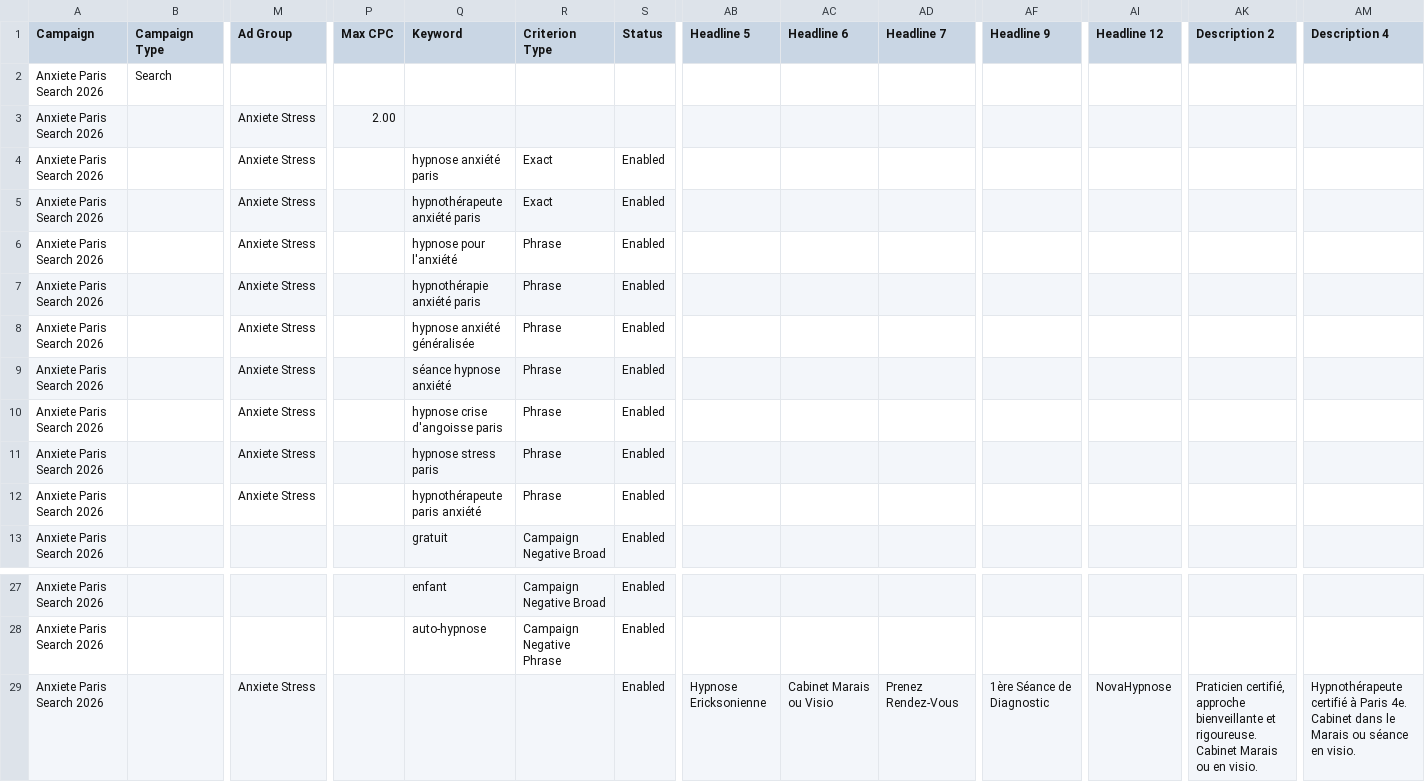
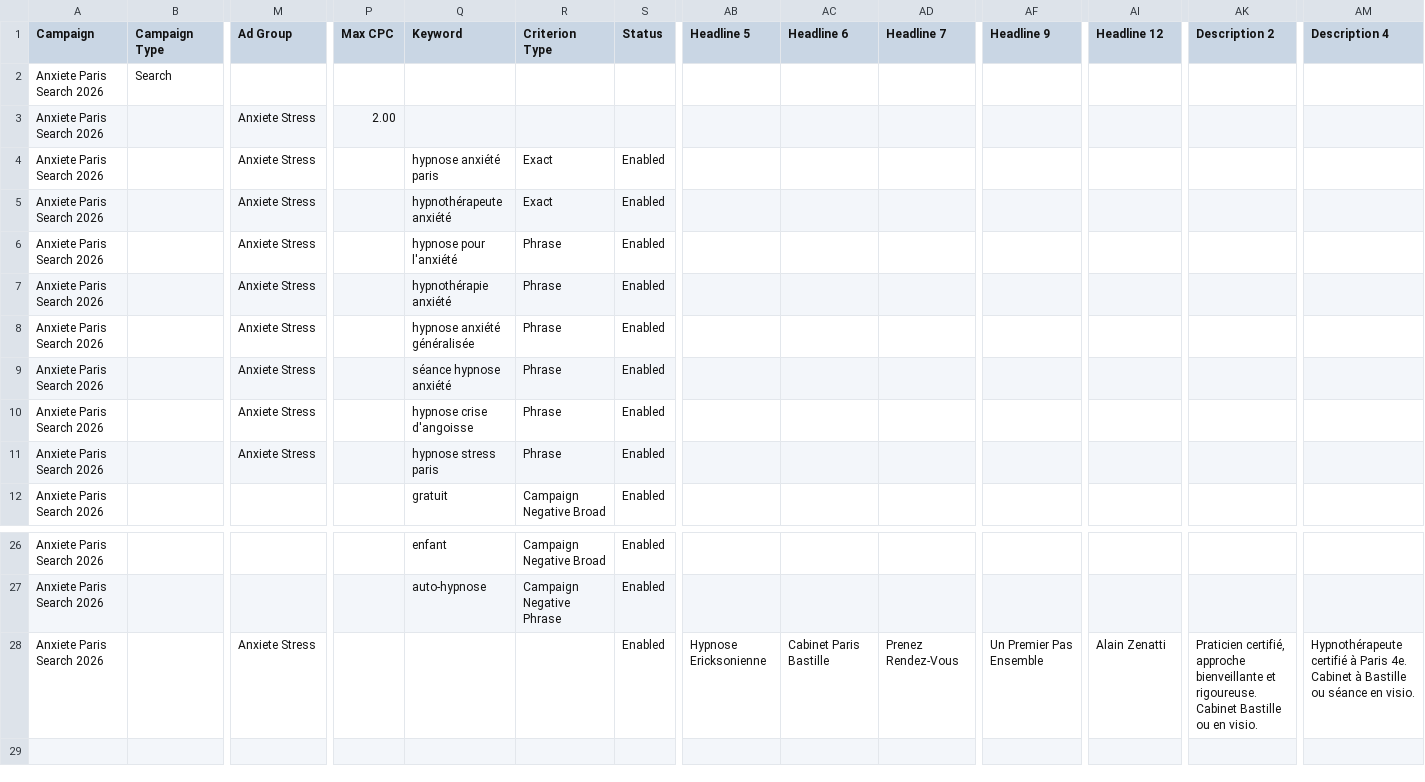
Before and after one commit to ittanez/nova-hypno-textes-fr, a CSV file: docs/google-ads/anxiete-paris/import/campagne-complete.csv, drawn as a sheet; only a part is shown, gaps mark what is left out; removed rows and columns are numbered as before the commit, all else as after; rows hold the shown columns only; the diff names each change by its address in the sheet, - before the commit and + after, or states it on an @@ line.

```diff
--- a/docs/google-ads/anxiete-paris/import/campagne-complete.csv
+++ b/docs/google-ads/anxiete-paris/import/campagne-complete.csv
-Q5 (Keyword): hypnothérapeute anxiété paris
+Q5 (Keyword): hypnothérapeute anxiété
-Q7 (Keyword): hypnothérapie anxiété paris
+Q7 (Keyword): hypnothérapie anxiété
-Q10 (Keyword): hypnose crise d'angoisse paris
+Q10 (Keyword): hypnose crise d'angoisse
-row 12: Anxiete Paris Search 2026 |  | Anxiete Stress |  | hypnothérapeute paris anxiété | Phrase | Enabled
-AC28 (Headline 6): Cabinet Marais ou Visio
+AC28 (Headline 6): Cabinet Paris Bastille
-AF28 (Headline 9): 1ère Séance de Diagnostic
+AF28 (Headline 9): Un Premier Pas Ensemble
-AI28 (Headline 12): NovaHypnose
+AI28 (Headline 12): Alain Zenatti
-AK28 (Description 2): …rigoureuse. Cabinet Marais ou en…
+AK28 (Description 2): …rigoureuse. Cabinet Bastille ou en…
-AM28 (Description 4): …4e. Cabinet dans le Marais ou séance…
+AM28 (Description 4): …4e. Cabinet à Bastille ou séance…
```
Also changed, not shown: docs/google-ads/anxiete-paris/import/3-keywords.csv, docs/google-ads/anxiete-paris/import/5-ads.csv, 2 other files.
